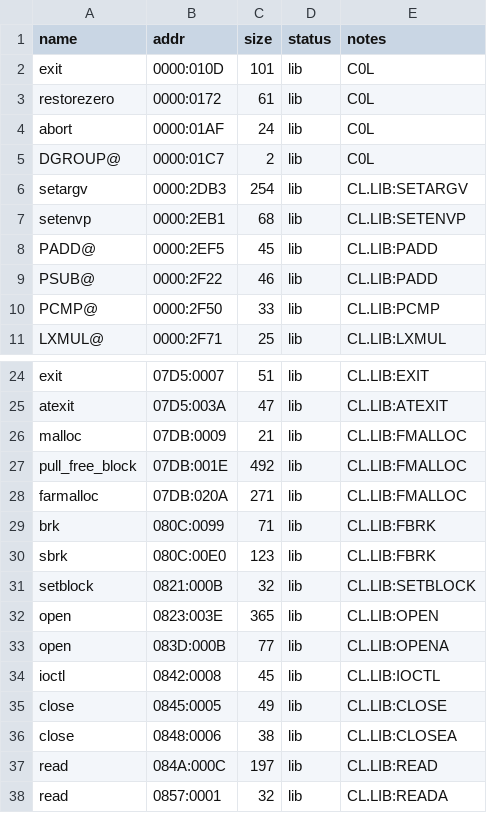
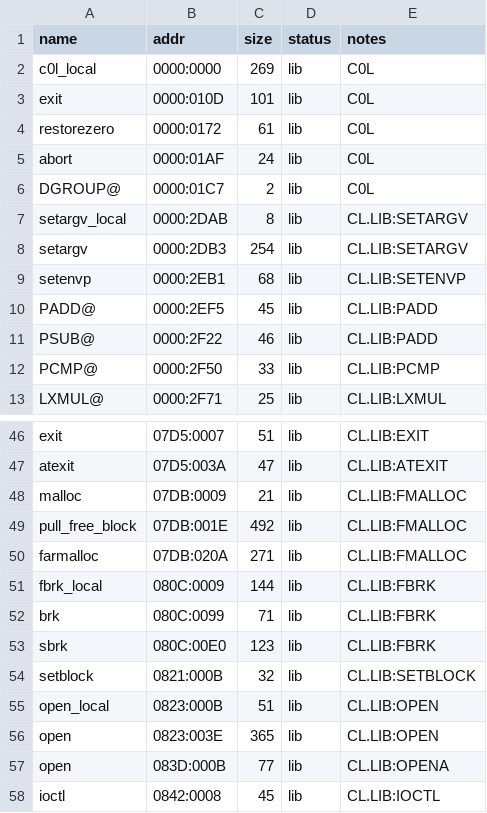
Before and after one commit to jdelezenne/donalds-alphabet-chase-dos, a CSV file: config/retail/symbols.csv, drawn as a sheet; only a part is shown, gaps mark what is left out; the shorter side is filled out with more unchanged rows; the diff covers the shown part only; the diff names each change by its address in the sheet, - before the commit and + after, or states it on an @@ line.

```diff
--- a/config/retail/symbols.csv
+++ b/config/retail/symbols.csv
+row 2: c0l_local | 0000:0000 | 269 | lib | C0L
+row 7: setargv_local | 0000:2DAB | 8 | lib | CL.LIB:SETARGV
+row 51: fbrk_local | 080C:0009 | 144 | lib | CL.LIB:FBRK
+row 55: open_local | 0823:000B | 51 | lib | CL.LIB:OPEN
```
Also changed, not shown: 20 added rows and 3 edited cells elsewhere in this file, config/retail/functions.csv, 19 other files.
